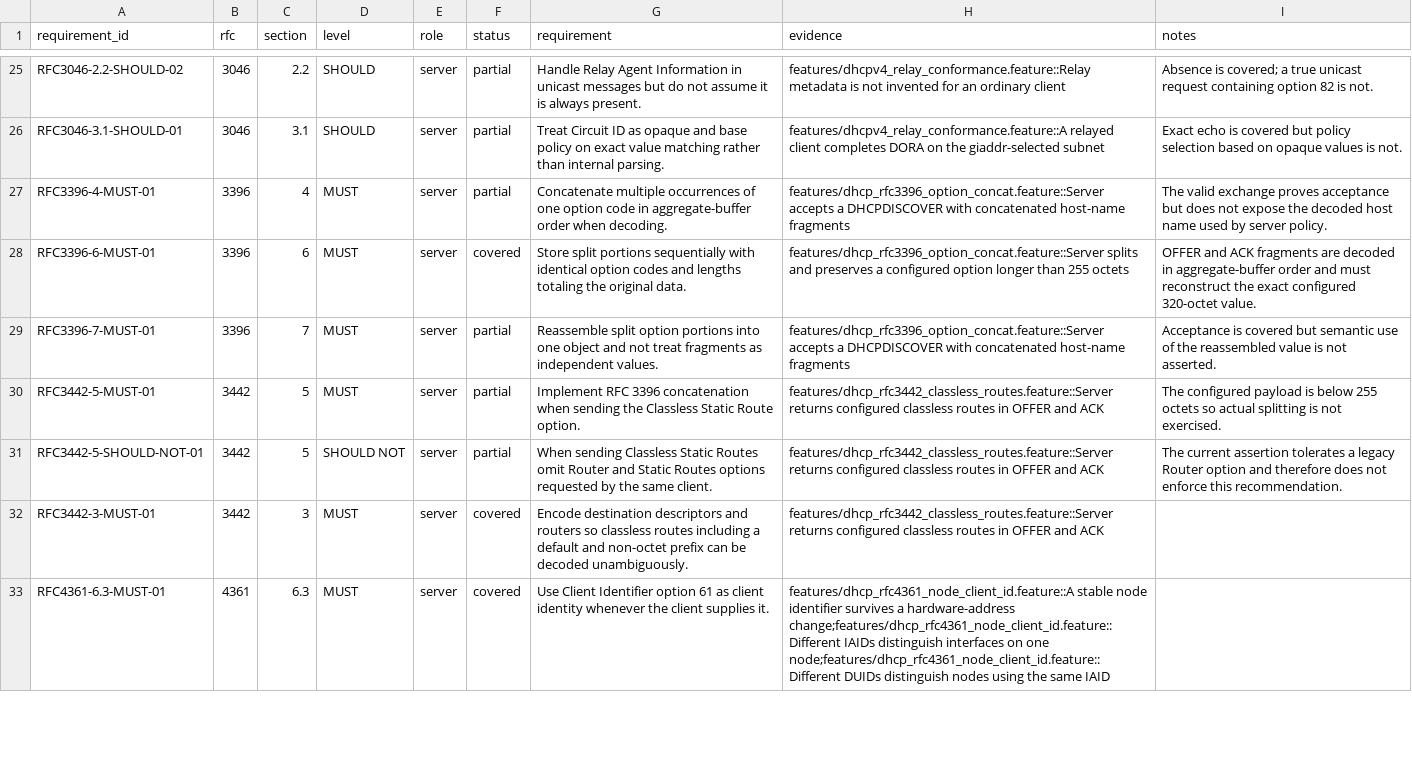
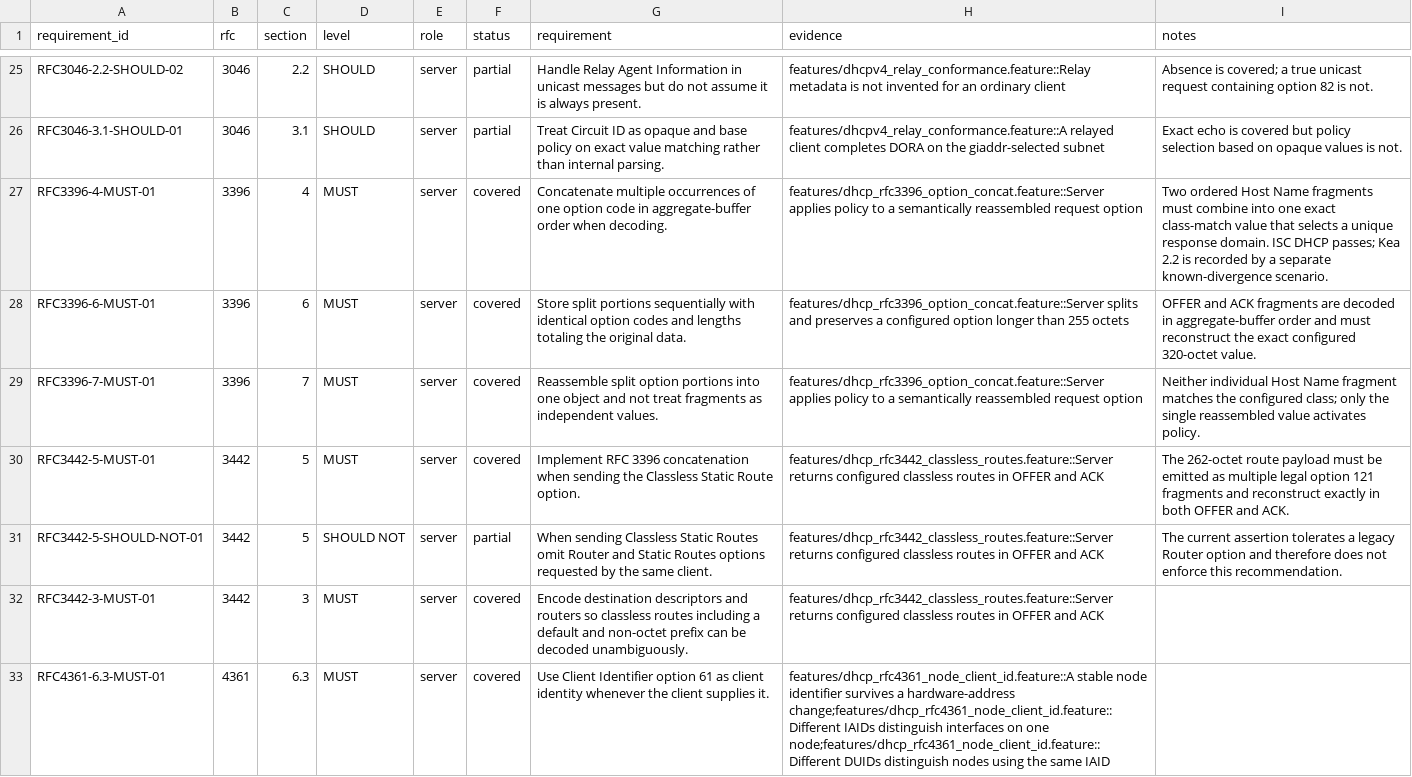
Before and after one commit to fleith/dhcp-acceptance-tests, a CSV file: docs/rfc-requirements.csv, drawn as a sheet; only a part is shown, gaps mark what is left out; the diff covers the shown part only.

Commit message:
test: expand IPv4 MUST edge coverage

```diff
--- a/docs/rfc-requirements.csv
+++ b/docs/rfc-requirements.csv
@@ -26,6 +26,6 @@
 "RFC3046-3.1-SHOULD-01","3046","3.1","SHOULD","server","partial","Treat Circuit ID as opaque and base policy on exact value matching rather than internal parsing.","features/dhcpv4_relay_conformance.feature::A relayed client completes DORA on the giaddr-selected subnet","Exact echo is covered but policy selection based on opaque values is not."
-"RFC3396-4-MUST-01","3396","4","MUST","server","partial","Concatenate multiple occurrences of one option code in aggregate-buffer order when decoding.","features/dhcp_rfc3396_option_concat.feature::Server accepts a DHCPDISCOVER with concatenated host-name fragments","The valid exchange proves acceptance but does not expose the decoded host name used by server policy."
+"RFC3396-4-MUST-01","3396","4","MUST","server","covered","Concatenate multiple occurrences of one option code in aggregate-buffer order when decoding.","features/dhcp_rfc3396_option_concat.feature::Server applies policy to a semantically reassembled request option","Two ordered Host Name fragments must combine into one exact class-match value that selects a unique response domain. ISC DHCP passes; Kea 2.2 is recorded by a separate known-divergence scenario."
 "RFC3396-6-MUST-01","3396","6","MUST","server","covered","Store split portions sequentially with identical option codes and lengths totaling the original data.","features/dhcp_rfc3396_option_concat.feature::Server splits and preserves a configured option longer than 255 octets","OFFER and ACK fragments are decoded in aggregate-buffer order and must reconstruct the exact configured 320-octet value."
-"RFC3396-7-MUST-01","3396","7","MUST","server","partial","Reassemble split option portions into one object and not treat fragments as independent values.","features/dhcp_rfc3396_option_concat.feature::Server accepts a DHCPDISCOVER with concatenated host-name fragments","Acceptance is covered but semantic use of the reassembled value is not asserted."
-"RFC3442-5-MUST-01","3442","5","MUST","server","partial","Implement RFC 3396 concatenation when sending the Classless Static Route option.","features/dhcp_rfc3442_classless_routes.feature::Server returns configured classless routes in OFFER and ACK","The configured payload is below 255 octets so actual splitting is not exercised."
+"RFC3396-7-MUST-01","3396","7","MUST","server","covered","Reassemble split option portions into one object and not treat fragments as independent values.","features/dhcp_rfc3396_option_concat.feature::Server applies policy to a semantically reassembled request option","Neither individual Host Name fragment matches the configured class; only the single reassembled value activates policy."
+"RFC3442-5-MUST-01","3442","5","MUST","server","covered","Implement RFC 3396 concatenation when sending the Classless Static Route option.","features/dhcp_rfc3442_classless_routes.feature::Server returns configured classless routes in OFFER and ACK","The 262-octet route payload must be emitted as multiple legal option 121 fragments and reconstruct exactly in both OFFER and ACK."
 "RFC3442-5-SHOULD-NOT-01","3442","5","SHOULD NOT","server","partial","When sending Classless Static Routes omit Router and Static Routes options requested by the same client.","features/dhcp_rfc3442_classless_routes.feature::Server returns configured classless routes in OFFER and ACK","The current assertion tolerates a legacy Router option and therefore does not enforce this recommendation."
```
Also changed, not shown: 12 edited cells elsewhere in this file, 16 other files.
